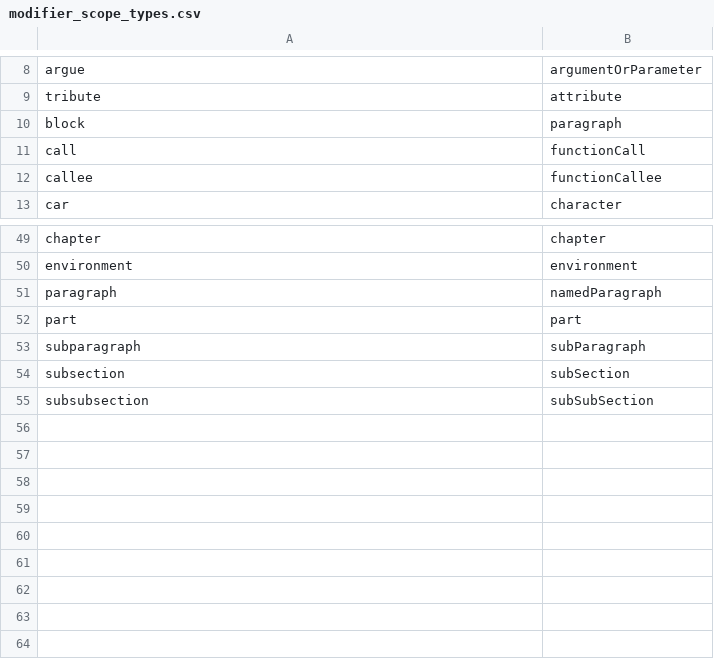
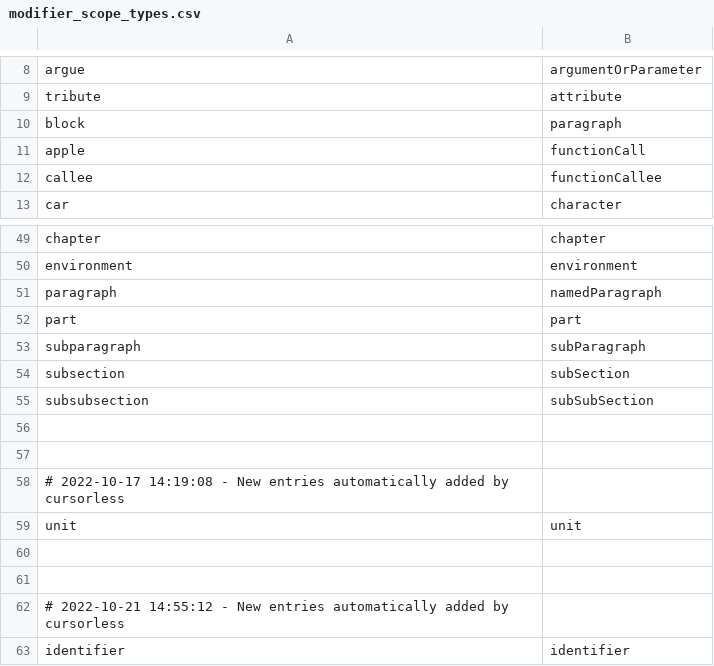
Before and after one commit to pokey/pokey_talon, a CSV file: cursorless-settings/modifier_scope_types.csv, drawn as a sheet; only a part is shown, gaps mark what is left out.

```diff
--- a/cursorless-settings/modifier_scope_types.csv
+++ b/cursorless-settings/modifier_scope_types.csv
@@ -10,3 +10,3 @@ tribute, attribute
 block, paragraph
-call, functionCall
+apple, functionCall
 callee, functionCallee
@@ -55 +55,9 @@ subsection, subSection
 subsubsection, subSubSection
+
+
+# 2022-10-17 14:19:08 - New entries automatically added by cursorless
+unit, unit
+
+
+# 2022-10-21 14:55:12 - New entries automatically added by cursorless
+identifier, identifier
```
Also changed, not shown: settings/additional_words.csv, 2 other files.
